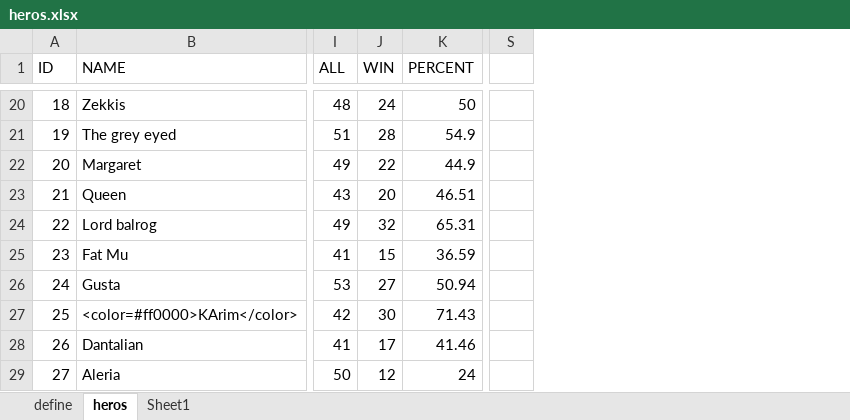
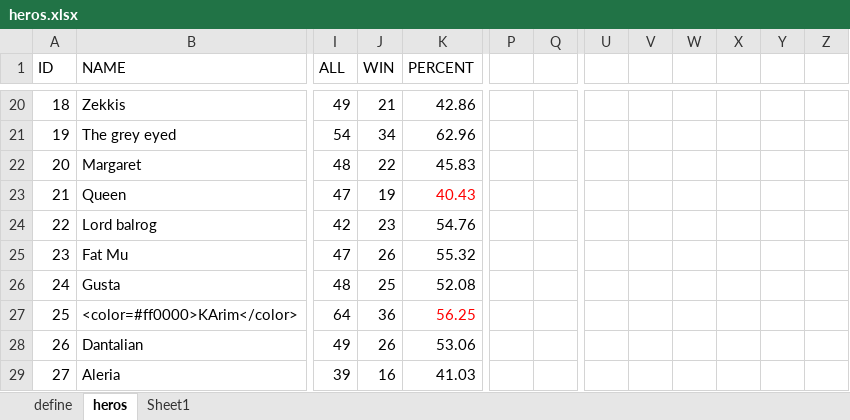
Before and after one commit to khoa243518/Battle-simulator, an Excel workbook: Assets/Resources/heros.xlsx, sheet heros, drawn as a sheet; only a part is shown, gaps mark what is left out; values as stored, in another font and other column widths than the file's, no borders; removed rows and columns are numbered as before the commit, all else as after; the diff covers the shown part only; the diff names each change by its address in the sheet, - before the commit and + after, or states it on an @@ line.

```diff
--- a/Assets/Resources/heros.xlsx (sheet heros)
+++ b/Assets/Resources/heros.xlsx (sheet heros)
+column P, empty
+column Q, empty
-column S, empty
+column U, empty
+column V, empty
+column W, empty
+column X, empty
+column Y, empty
+column Z, empty
-I20 (ALL): 48
+I20 (ALL): 49
-J20 (WIN): 24
+J20 (WIN): 21
-K20 (PERCENT): 50
+K20 (PERCENT): 42.86
-I21 (ALL): 51
+I21 (ALL): 54
-J21 (WIN): 28
+J21 (WIN): 34
-K21 (PERCENT): 54.9
+K21 (PERCENT): 62.96
-I22 (ALL): 49
+I22 (ALL): 48
-K22 (PERCENT): 44.9
+K22 (PERCENT): 45.83
-I23 (ALL): 43
+I23 (ALL): 47
-J23 (WIN): 20
+J23 (WIN): 19
-K23 (PERCENT): 46.51
+K23 (PERCENT): 40.43
-K23 text colour: black
+K23 text colour: #FF0000
-I24 (ALL): 49
+I24 (ALL): 42
-J24 (WIN): 32
+J24 (WIN): 23
-K24 (PERCENT): 65.31
+K24 (PERCENT): 54.76
-I25 (ALL): 41
+I25 (ALL): 47
-J25 (WIN): 15
+J25 (WIN): 26
-K25 (PERCENT): 36.59
+K25 (PERCENT): 55.32
-I26 (ALL): 53
+I26 (ALL): 48
-J26 (WIN): 27
+J26 (WIN): 25
-K26 (PERCENT): 50.94
+K26 (PERCENT): 52.08
-I27 (ALL): 42
+I27 (ALL): 64
-J27 (WIN): 30
+J27 (WIN): 36
-K27 (PERCENT): 71.43
+K27 (PERCENT): 56.25
-K27 text colour: black
+K27 text colour: #FF0000
-I28 (ALL): 41
+I28 (ALL): 49
-J28 (WIN): 17
+J28 (WIN): 26
-K28 (PERCENT): 41.46
+K28 (PERCENT): 53.06
-I29 (ALL): 50
+I29 (ALL): 39
-J29 (WIN): 12
+J29 (WIN): 16
-K29 (PERCENT): 24
+K29 (PERCENT): 41.03
```
Also changed, not shown: 125 edited cells and cell formats elsewhere in this sheet, 2 other files.
